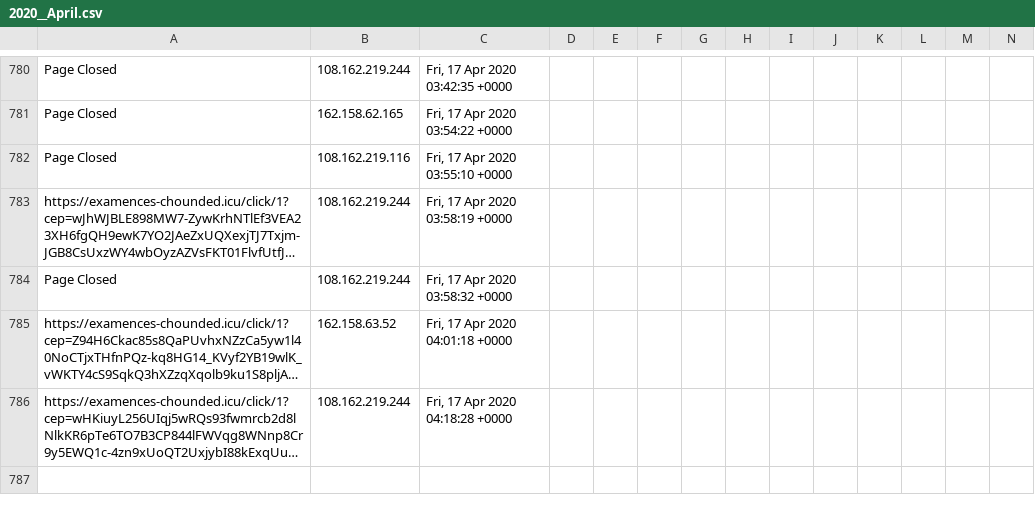
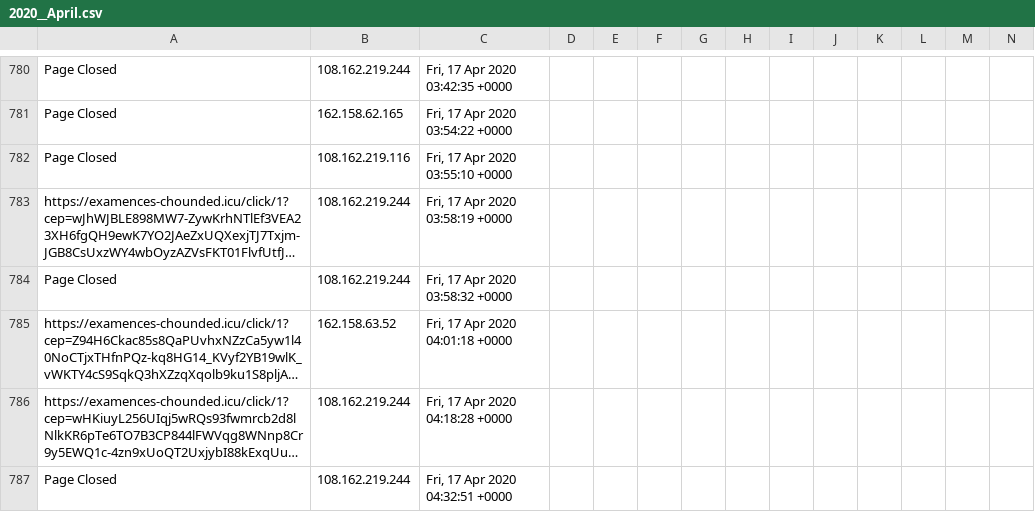
Before and after one commit to runacode/positivepulse, a CSV file: logs/2020__April.csv, drawn as a sheet; only a part is shown, gaps mark what is left out; long unchanged cells end in …; rows hold the shown columns only; the diff names each change by its address in the sheet, - before the commit and + after, or states it on an @@ line.

Commit message:
Site Editor Update

```diff
--- a/logs/2020__April.csv
+++ b/logs/2020__April.csv
+row 787: Page Closed | 108.162.219.244 | Fri, 17 Apr 2020 04:32:51 +0000
```
